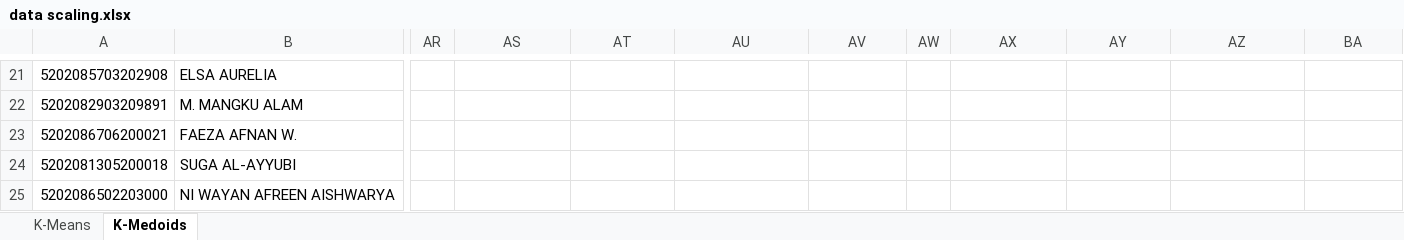
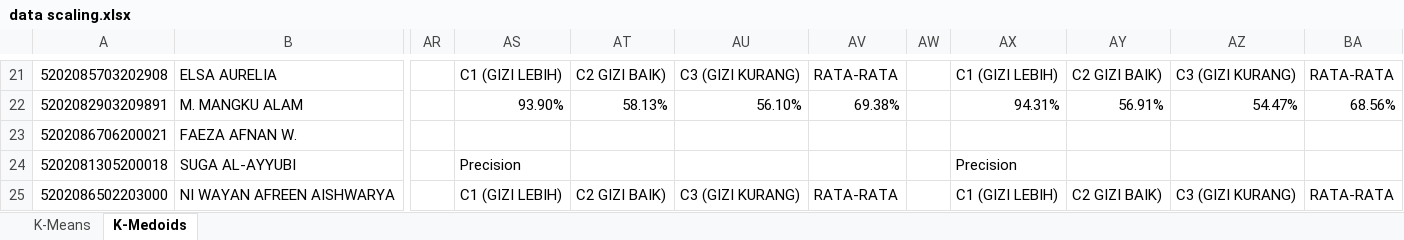
Before and after one commit to Maoelan/end-to-end-ml-nutritional-status, an Excel workbook: machine-learning/data scaling.xlsx, sheet K-Medoids, drawn as a sheet; only a part is shown, gaps mark what is left out; values as stored, in another font and other column widths than the file's, no cell formats; charts and pictures and conditional formats not drawn; the diff covers the shown part only; the diff names each change by its address in the sheet, - before the commit and + after, or states it on an @@ line.

```diff
--- a/machine-learning/data scaling.xlsx (sheet K-Medoids)
+++ b/machine-learning/data scaling.xlsx (sheet K-Medoids)
-AS21: (empty)
+AS21: C1 (GIZI LEBIH)
-AT21: (empty)
+AT21: C2 GIZI BAIK)
-AU21: (empty)
+AU21: C3 (GIZI KURANG)
-AV21: (empty)
+AV21: RATA-RATA
-AX21: (empty)
+AX21: C1 (GIZI LEBIH)
-AY21: (empty)
+AY21: C2 GIZI BAIK)
-AZ21: (empty)
+AZ21: C3 (GIZI KURANG)
-BA21: (empty)
+BA21: RATA-RATA
-AS22: (empty)
+AS22: 93.90%
-AT22: (empty)
+AT22: 58.13%
-AU22: (empty)
+AU22: 56.10%
-AV22: (empty)
+AV22: 69.38%
-AX22: (empty)
+AX22: 94.31%
-AY22: (empty)
+AY22: 56.91%
-AZ22: (empty)
+AZ22: 54.47%
-BA22: (empty)
+BA22: 68.56%
-AS24: (empty)
+AS24: Precision
-AX24: (empty)
+AX24: Precision
-AS25: (empty)
+AS25: C1 (GIZI LEBIH)
-AT25: (empty)
+AT25: C2 GIZI BAIK)
-AU25: (empty)
+AU25: C3 (GIZI KURANG)
-AV25: (empty)
+AV25: RATA-RATA
-AX25: (empty)
+AX25: C1 (GIZI LEBIH)
-AY25: (empty)
+AY25: C2 GIZI BAIK)
-AZ25: (empty)
+AZ25: C3 (GIZI KURANG)
-BA25: (empty)
+BA25: RATA-RATA
```
Also changed, not shown: 84 edited cells elsewhere in this sheet, sheet K-Means, cell formats, charts or pictures, 1 other file.
